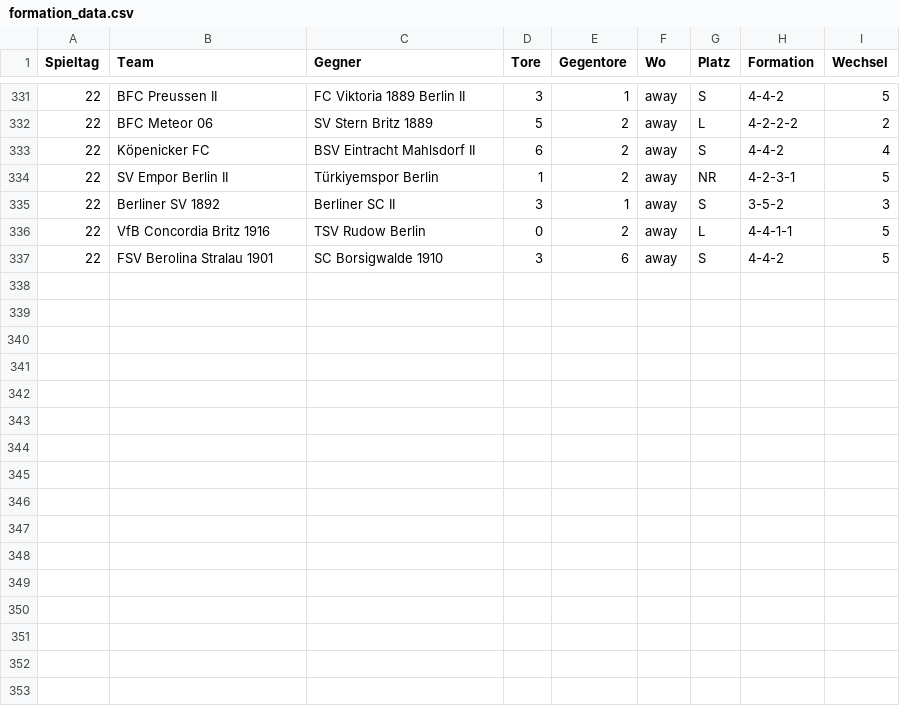
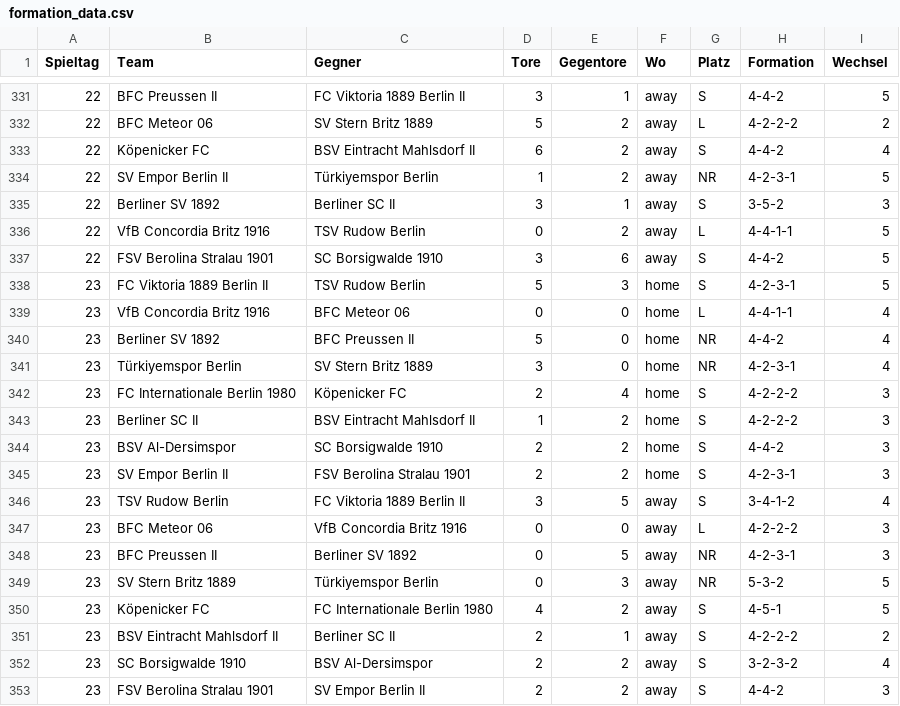
Before and after one commit to mkreuschner/berlinersc-football-analysis.github.io, a CSV file: data/formation_data.csv, drawn as a sheet; only a part is shown, gaps mark what is left out.

```diff
--- a/data/formation_data.csv
+++ b/data/formation_data.csv
@@ -337 +337,17 @@ Spieltag,Team,Gegner,Tore,Gegentore,Wo,Platz,Formation,Wechsel
 22,FSV Berolina Stralau 1901,SC Borsigwalde 1910,3,6,away,S,4-4-2,5
+23,FC Viktoria 1889 Berlin II,TSV Rudow Berlin,5,3,home,S,4-2-3-1,5
+23,VfB Concordia Britz 1916,BFC Meteor 06,0,0,home,L,4-4-1-1,4
+23,Berliner SV 1892,BFC Preussen II,5,0,home,NR,4-4-2,4
+23,Türkiyemspor Berlin,SV Stern Britz 1889,3,0,home,NR,4-2-3-1,4
+23,FC Internationale Berlin 1980,Köpenicker FC,2,4,home,S,4-2-2-2,3
+23,Berliner SC II,BSV Eintracht Mahlsdorf II,1,2,home,S,4-2-2-2,3
+23,BSV Al-Dersimspor,SC Borsigwalde 1910,2,2,home,S,4-4-2,3
+23,SV Empor Berlin II,FSV Berolina Stralau 1901,2,2,home,S,4-2-3-1,3
+23,TSV Rudow Berlin,FC Viktoria 1889 Berlin II,3,5,away,S,3-4-1-2,4
+23,BFC Meteor 06,VfB Concordia Britz 1916,0,0,away,L,4-2-2-2,3
+23,BFC Preussen II,Berliner SV 1892,0,5,away,NR,4-2-3-1,3
+23,SV Stern Britz 1889,Türkiyemspor Berlin,0,3,away,NR,5-3-2,5
+23,Köpenicker FC,FC Internationale Berlin 1980,4,2,away,S,4-5-1,5
+23,BSV Eintracht Mahlsdorf II,Berliner SC II,2,1,away,S,4-2-2-2,2
+23,SC Borsigwalde 1910,BSV Al-Dersimspor,2,2,away,S,3-2-3-2,4
+23,FSV Berolina Stralau 1901,SV Empor Berlin II,2,2,away,S,4-4-2,3
```
Also changed, not shown: data/exp11.csv, data/goals.csv, 17 other files.
